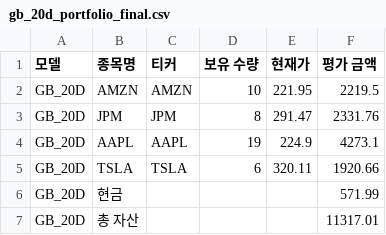
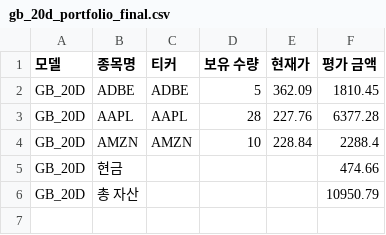
Before and after one commit to chesin1/stock_ai_trading_us, a CSV file: data/gb_20d_portfolio_final.csv, drawn as a sheet.

```diff
--- a/data/gb_20d_portfolio_final.csv
+++ b/data/gb_20d_portfolio_final.csv
@@ -1,7 +1,6 @@
 모델,종목명,티커,보유 수량,현재가,평가 금액
-GB_20D,AMZN,AMZN,10,221.95,2219.5
-GB_20D,JPM,JPM,8,291.47,2331.76
-GB_20D,AAPL,AAPL,19,224.9,4273.1
-GB_20D,TSLA,TSLA,6,320.11,1920.66
-GB_20D,현금,,,,571.99
-GB_20D,총 자산,,,,11317.01
+GB_20D,ADBE,ADBE,5,362.09,1810.45
+GB_20D,AAPL,AAPL,28,227.76,6377.28
+GB_20D,AMZN,AMZN,10,228.84,2288.4
+GB_20D,현금,,,,474.66
+GB_20D,총 자산,,,,10950.79
```
Also changed, not shown: data/gb_1d_portfolio_final.csv, data/simulation_result_simple_with_accuracy.csv, 44 other files.
